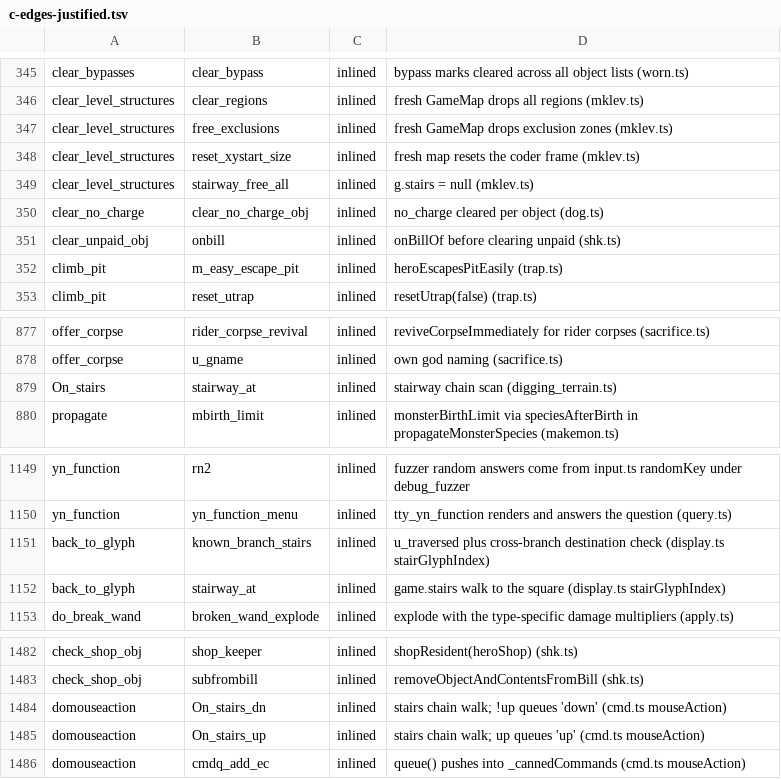
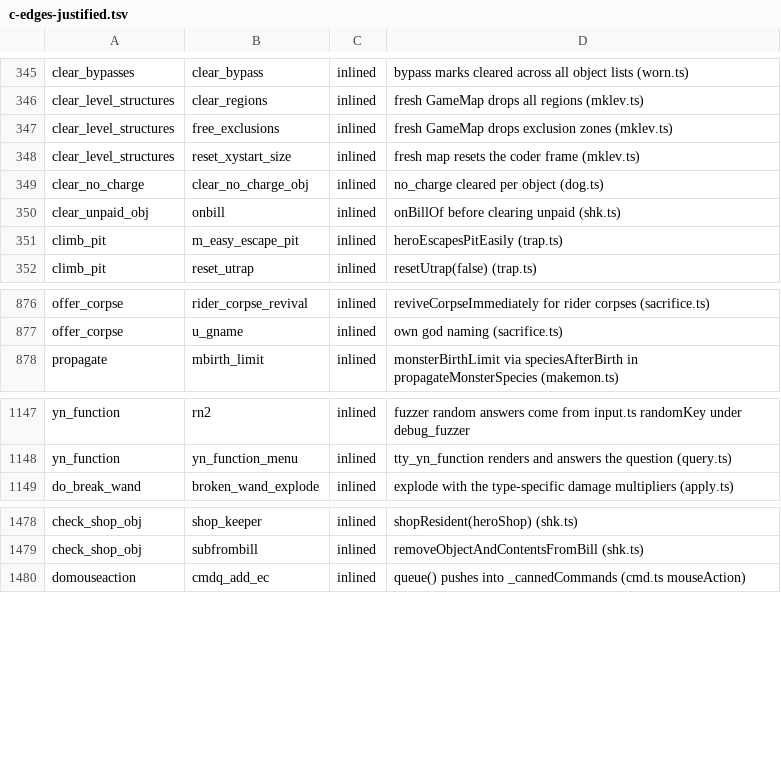
Before and after one commit to daoa0601/teleport-contest, a TSV file: docs/ledger/c-edges-justified.tsv, drawn as a sheet; only a part is shown, gaps mark what is left out; the diff names each change by its address in the sheet, - before the commit and + after, or states it on an @@ line.

Commit message:
Create stairs.ts as the single stairs.c module
Move every stairs.c port out of mklev.ts, dog.ts, dokick.ts, do.ts,
wizard.ts, dig.ts, cmd.ts and display.ts into src/js/stairs.ts in
stairs.c source order, one TS function per C function:

- stairway_add, stairway_find_dir, stairway_find_special_dir,
  stairwayAt (stairway_at), stairwayDescription (stairs_description)
  and u_on_sstairs/u_on_upstairs/u_on_downstairs move from mklev.ts.
- stairway_free_all, stairway_find, stairway_find_from,
  stairway_find_type_dir, On_stairs, On_ladder, On_stairs_up,
  On_stairs_dn and known_branch_stairs become real functions; their
  former inline homes (clear_level_structures, dog.ts/dokick.ts
  arrivalStairway, do.ts goto_level arrival, wizard.ts chooseStairs,
  dig.ts adj_pit_checks, cmd.ts mouseAction, display.ts
  stairGlyphIndex) now call them.

```diff
--- a/docs/ledger/c-edges-justified.tsv
+++ b/docs/ledger/c-edges-justified.tsv
-row 349: clear_level_structures | stairway_free_all | inlined | g.stairs = null (mklev.ts)
-row 879: On_stairs | stairway_at | inlined | stairway chain scan (digging_terrain.ts)
-row 1151: back_to_glyph | known_branch_stairs | inlined | u_traversed plus cross-branch destination check (display.ts stairGlyphIndex)
-row 1152: back_to_glyph | stairway_at | inlined | game.stairs walk to the square (display.ts stairGlyphIndex)
-row 1484: domouseaction | On_stairs_dn | inlined | stairs chain walk; !up queues 'down' (cmd.ts mouseAction)
-row 1485: domouseaction | On_stairs_up | inlined | stairs chain walk; up queues 'up' (cmd.ts mouseAction)
```
Also changed, not shown: docs/ledger/c-messages-reviewed.tsv, docs/ledger/module-owners.tsv, 36 other files.
